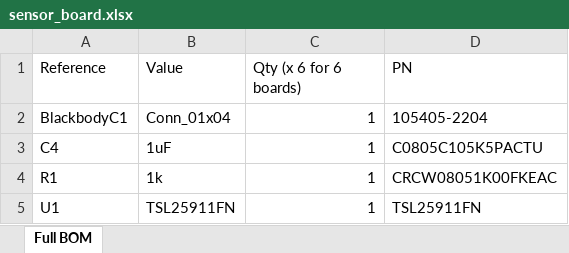
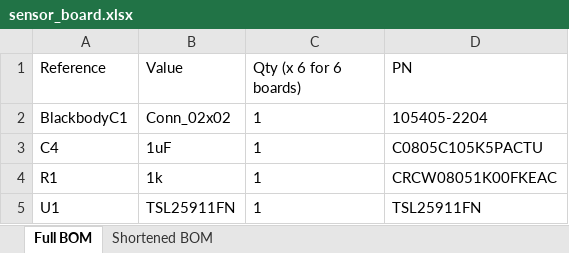
Before and after one commit to lhr-solar/Power-Generation-BlackbodyV1, an Excel workbook: BOM/sensor_board.xlsx, sheet Full BOM, drawn as a sheet; values as stored, in another font and other column widths than the file's, no borders; the diff names each change by its address in the sheet, - before the commit and + after, or states it on an @@ line.

```diff
--- a/BOM/sensor_board.xlsx (sheet Full BOM)
+++ b/BOM/sensor_board.xlsx (sheet Full BOM)
+sheet tab: Shortened BOM
-B2 (Value): Conn_01x04
+B2 (Value): Conn_02x02
-C2:C5 alignment: right
+C2:C5 alignment: left
```
Also changed, not shown: BOM/blackbody_a.xlsx, BOM/blackbody_c.xlsx, 20 other files.
